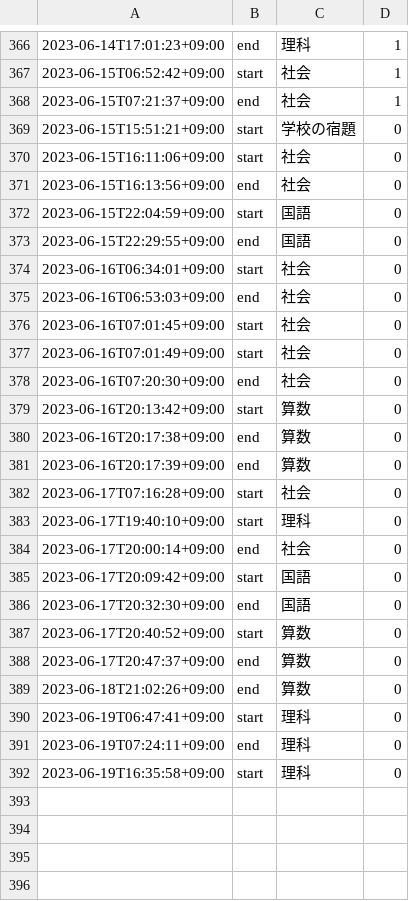
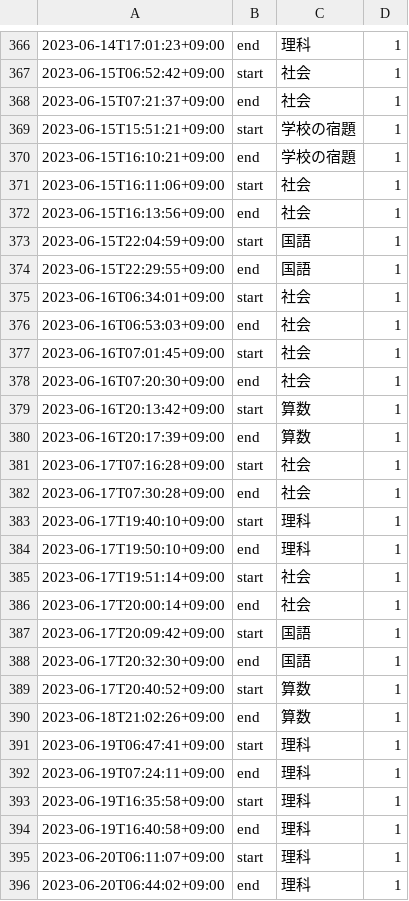
Before and after one commit to mustangsally1973/mustangasally1973.github.io, a CSV file: data/kazuma_study_recode.csv, drawn as a sheet; only a part is shown, gaps mark what is left out; the diff covers the shown part only.

Commit message:
update data

```diff
--- a/data/kazuma_study_recode.csv
+++ b/data/kazuma_study_recode.csv
@@ -368,25 +368,29 @@
 2023-06-15T07:21:37+09:00,end,社会,1
-2023-06-15T15:51:21+09:00,start,学校の宿題,0
-2023-06-15T16:11:06+09:00,start,社会,0
-2023-06-15T16:13:56+09:00,end,社会,0
-2023-06-15T22:04:59+09:00,start,国語,0
-2023-06-15T22:29:55+09:00,end,国語,0
-2023-06-16T06:34:01+09:00,start,社会,0
-2023-06-16T06:53:03+09:00,end,社会,0
-2023-06-16T07:01:45+09:00,start,社会,0
-2023-06-16T07:01:49+09:00,start,社会,0
-2023-06-16T07:20:30+09:00,end,社会,0
-2023-06-16T20:13:42+09:00,start,算数,0
-2023-06-16T20:17:38+09:00,end,算数,0
-2023-06-16T20:17:39+09:00,end,算数,0
-2023-06-17T07:16:28+09:00,start,社会,0
-2023-06-17T19:40:10+09:00,start,理科,0
-2023-06-17T20:00:14+09:00,end,社会,0
-2023-06-17T20:09:42+09:00,start,国語,0
-2023-06-17T20:32:30+09:00,end,国語,0
-2023-06-17T20:40:52+09:00,start,算数,0
-2023-06-17T20:47:37+09:00,end,算数,0
-2023-06-18T21:02:26+09:00,end,算数,0
-2023-06-19T06:47:41+09:00,start,理科,0
-2023-06-19T07:24:11+09:00,end,理科,0
-2023-06-19T16:35:58+09:00,start,理科,0
+2023-06-15T15:51:21+09:00,start,学校の宿題,1
+2023-06-15T16:10:21+09:00,end,学校の宿題,1
+2023-06-15T16:11:06+09:00,start,社会,1
+2023-06-15T16:13:56+09:00,end,社会,1
+2023-06-15T22:04:59+09:00,start,国語,1
+2023-06-15T22:29:55+09:00,end,国語,1
+2023-06-16T06:34:01+09:00,start,社会,1
+2023-06-16T06:53:03+09:00,end,社会,1
+2023-06-16T07:01:45+09:00,start,社会,1
+2023-06-16T07:20:30+09:00,end,社会,1
+2023-06-16T20:13:42+09:00,start,算数,1
+2023-06-16T20:17:39+09:00,end,算数,1
+2023-06-17T07:16:28+09:00,start,社会,1
+2023-06-17T07:30:28+09:00,end,社会,1
+2023-06-17T19:40:10+09:00,start,理科,1
+2023-06-17T19:50:10+09:00,end,理科,1
+2023-06-17T19:51:14+09:00,start,社会,1
+2023-06-17T20:00:14+09:00,end,社会,1
+2023-06-17T20:09:42+09:00,start,国語,1
+2023-06-17T20:32:30+09:00,end,国語,1
+2023-06-17T20:40:52+09:00,start,算数,1
+2023-06-18T21:02:26+09:00,end,算数,1
+2023-06-19T06:47:41+09:00,start,理科,1
+2023-06-19T07:24:11+09:00,end,理科,1
+2023-06-19T16:35:58+09:00,start,理科,1
+2023-06-19T16:40:58+09:00,end,理科,1
+2023-06-20T06:11:07+09:00,start,理科,1
+2023-06-20T06:44:02+09:00,end,理科,1
```
Also changed, not shown: 4 added rows elsewhere in this file, data/kazuma_study_daily_summary.csv, data/kazuma_study_weekly_summary.csv, 1 other file.
